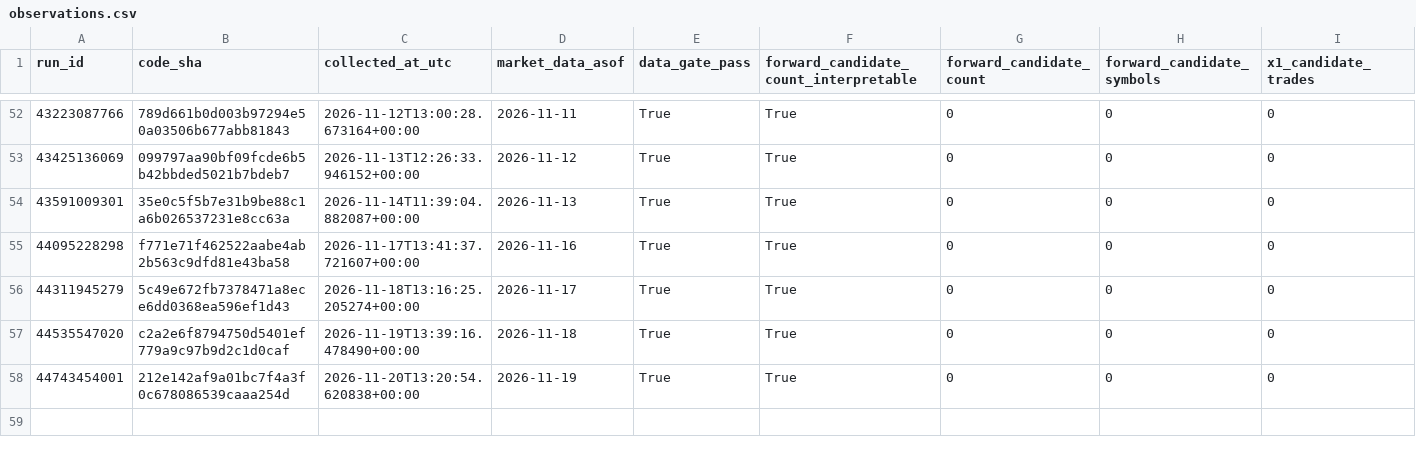
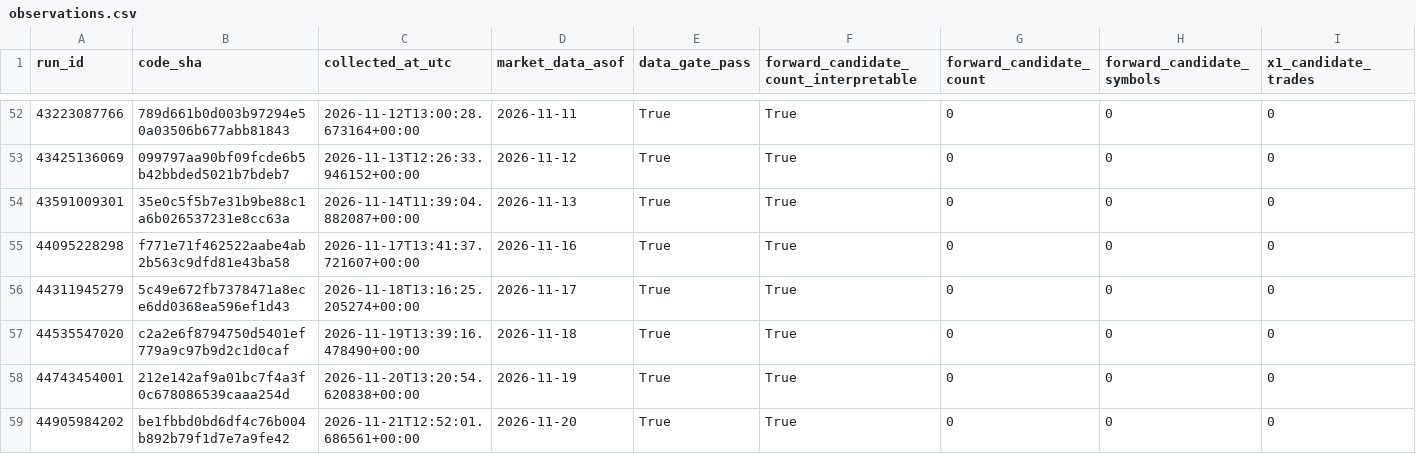
Before and after one commit to azharmz/ussy-canslim-core, a CSV file: evidence/fwd1/observations.csv, drawn as a sheet; only a part is shown, gaps mark what is left out; rows hold the shown columns only; the diff names each change by its address in the sheet, - before the commit and + after, or states it on an @@ line.

```diff
--- a/evidence/fwd1/observations.csv
+++ b/evidence/fwd1/observations.csv
+row 59: 44905984202 | be1fbbd0bd6df4c76b004b892b79f1d7e7a9fe42 | 2026-11-21T12:52:01.686561+00:00 | 2026-11-20 | True | True | 0 | 0 | 0
```
Also changed, not shown: 4 other files.
